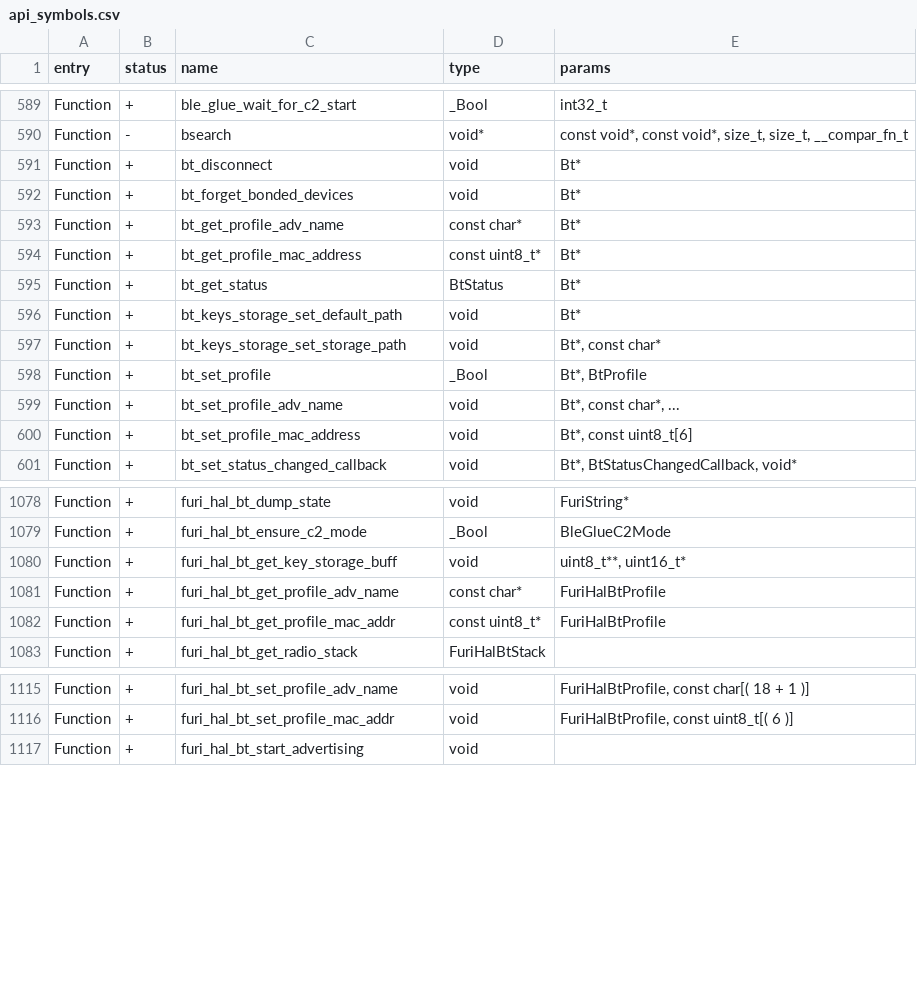
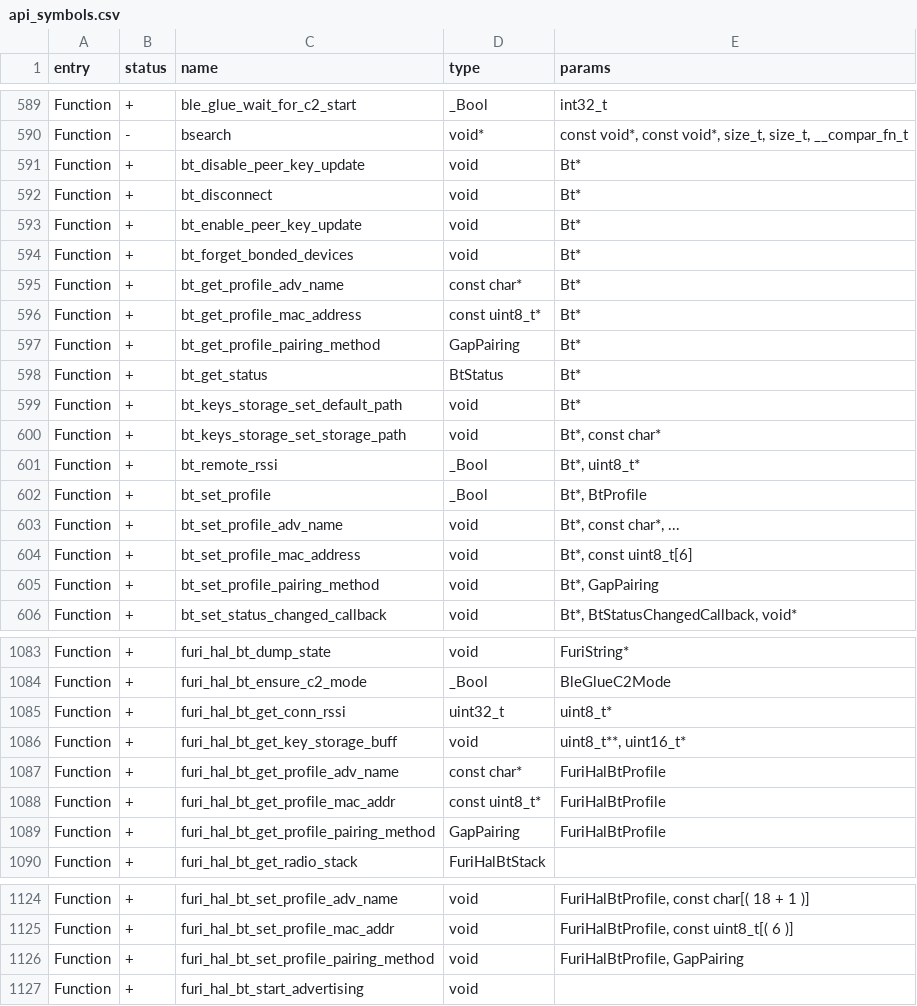
Before and after one commit to WireSeed/FlipperZero-RogueMaster, a CSV file: firmware/targets/f7/api_symbols.csv, drawn as a sheet; only a part is shown, gaps mark what is left out; the diff covers the shown part only.

Commit message:
Bad BT FAP - No USB functionality - Initial app created by Willy-JL - Modified without USB and ported to FAP by ESurge

```diff
--- a/firmware/targets/f7/api_symbols.csv
+++ b/firmware/targets/f7/api_symbols.csv
@@ -590,3 +590,5 @@ Function,+,ble_glue_wait_for_c2_start,_Bool,int32_t
 Function,-,bsearch,void*,"const void*, const void*, size_t, size_t, __compar_fn_t"
+Function,+,bt_disable_peer_key_update,void,Bt*
 Function,+,bt_disconnect,void,Bt*
+Function,+,bt_enable_peer_key_update,void,Bt*
 Function,+,bt_forget_bonded_devices,void,Bt*
@@ -594,2 +596,3 @@ Function,+,bt_get_profile_adv_name,const char*,Bt*
 Function,+,bt_get_profile_mac_address,const uint8_t*,Bt*
+Function,+,bt_get_profile_pairing_method,GapPairing,Bt*
 Function,+,bt_get_status,BtStatus,Bt*
@@ -597,2 +600,3 @@ Function,+,bt_keys_storage_set_default_path,void,Bt*
 Function,+,bt_keys_storage_set_storage_path,void,"Bt*, const char*"
+Function,+,bt_remote_rssi,_Bool,"Bt*, uint8_t*"
 Function,+,bt_set_profile,_Bool,"Bt*, BtProfile"
@@ -600,2 +604,3 @@ Function,+,bt_set_profile_adv_name,void,"Bt*, const char*, ..."
 Function,+,bt_set_profile_mac_address,void,"Bt*, const uint8_t[6]"
+Function,+,bt_set_profile_pairing_method,void,"Bt*, GapPairing"
 Function,+,bt_set_status_changed_callback,void,"Bt*, BtStatusChangedCallback, void*"
@@ -1079,2 +1084,3 @@ Function,+,furi_hal_bt_dump_state,void,FuriString*
 Function,+,furi_hal_bt_ensure_c2_mode,_Bool,BleGlueC2Mode
+Function,+,furi_hal_bt_get_conn_rssi,uint32_t,uint8_t*
 Function,+,furi_hal_bt_get_key_storage_buff,void,"uint8_t**, uint16_t*"
@@ -1082,2 +1088,3 @@ Function,+,furi_hal_bt_get_profile_adv_name,const char*,FuriHalBtProfile
 Function,+,furi_hal_bt_get_profile_mac_addr,const uint8_t*,FuriHalBtProfile
+Function,+,furi_hal_bt_get_profile_pairing_method,GapPairing,FuriHalBtProfile
 Function,+,furi_hal_bt_get_radio_stack,FuriHalBtStack,
@@ -1116,2 +1125,3 @@ Function,+,furi_hal_bt_set_profile_adv_name,void,"FuriHalBtProfile, const char[(
 Function,+,furi_hal_bt_set_profile_mac_addr,void,"FuriHalBtProfile, const uint8_t[( 6 )]"
+Function,+,furi_hal_bt_set_profile_pairing_method,void,"FuriHalBtProfile, GapPairing"
 Function,+,furi_hal_bt_start_advertising,void,
```
Also changed, not shown: 3 added rows and 1 edited cell elsewhere in this file, 35 other files.
